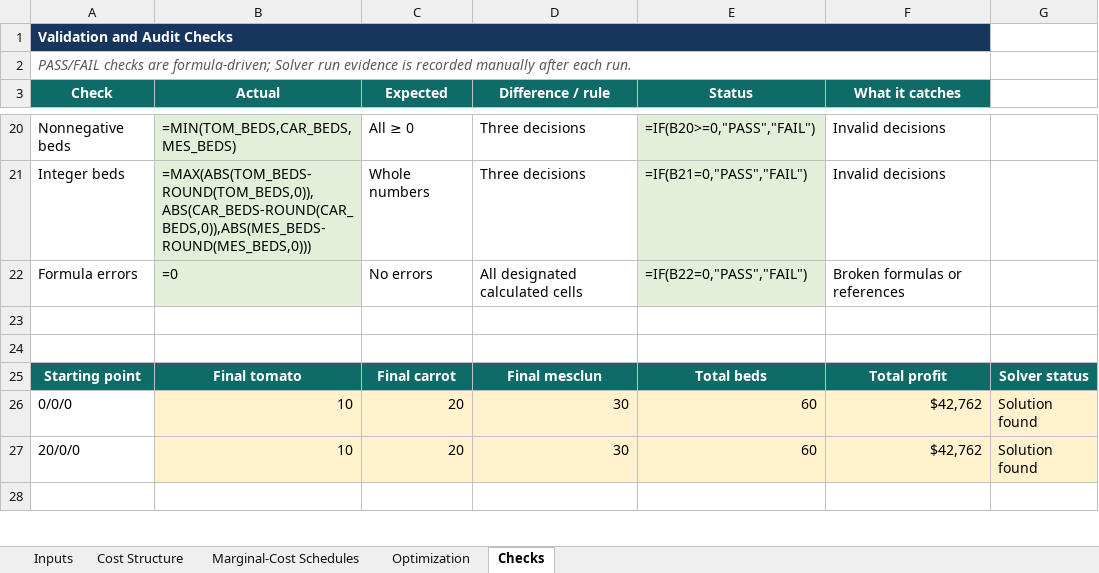
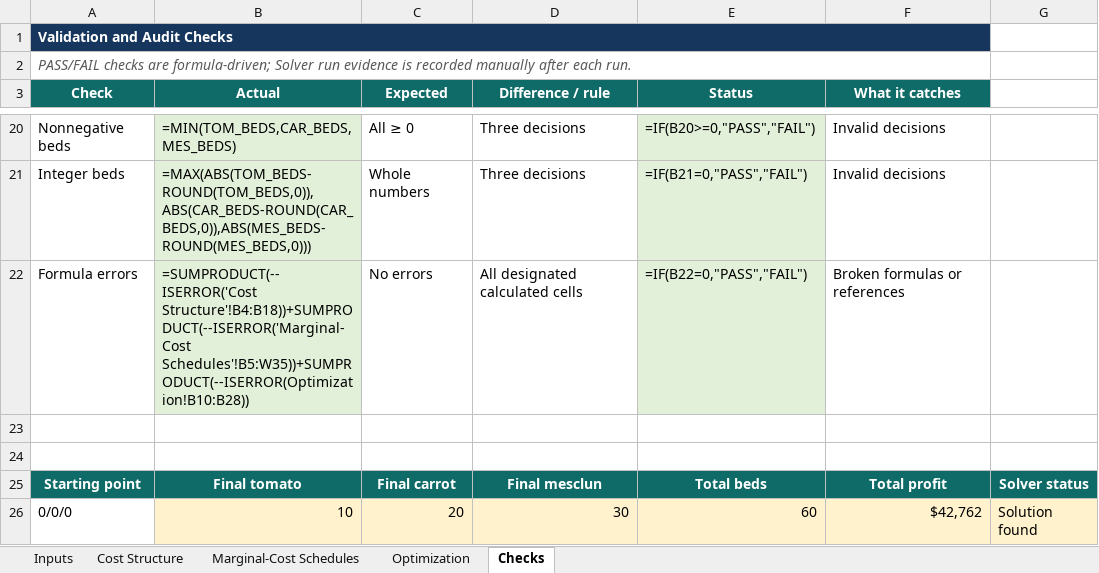
Before and after one commit to justin-lozano/Justin-Lozano, an Excel workbook: capabilities/marginal-analysis/model.xlsx, sheet Checks, drawn as a sheet; only a part is shown, gaps mark what is left out; the shorter side is filled out with more unchanged rows; values as stored, in another font and other column widths than the file's, no borders; formulas are shown in place of their values; conditional formats not drawn; the diff names each change by its address in the sheet, - before the commit and + after, or states it on an @@ line.

Commit message:
Fix formula-error validation check
Replaced the placeholder formula-error result with a formula that counts actual errors across the calculated model ranges. Verified that the check changes to FAIL when an error is introduced and returns to PASS after the formula is restored.

```diff
--- a/capabilities/marginal-analysis/model.xlsx (sheet Checks)
+++ b/capabilities/marginal-analysis/model.xlsx (sheet Checks)
-B22 (Actual): =0
+B22 (Actual): =SUMPRODUCT(--ISERROR('Cost Structure'!B4:B18))+SUMPRODUCT(--ISERROR('Marginal-Cost Schedules'!B5:W35))+SUMPRODUCT(--ISERROR(Optimization!B10:B28))
```
